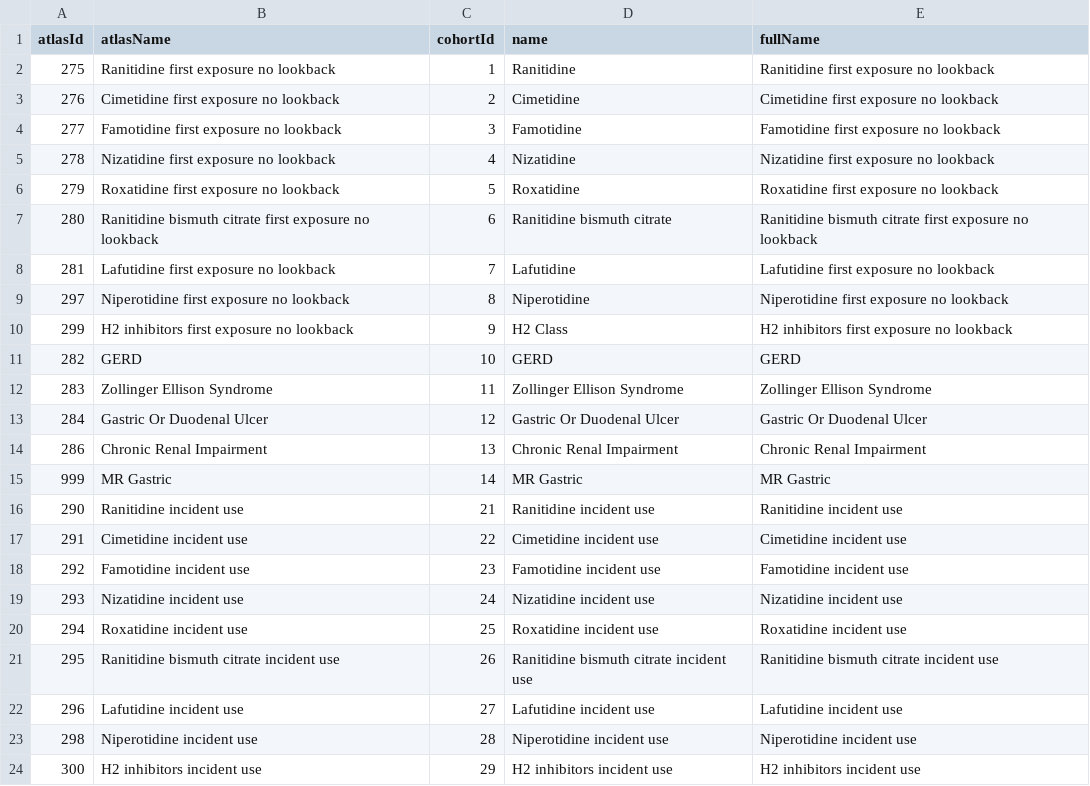
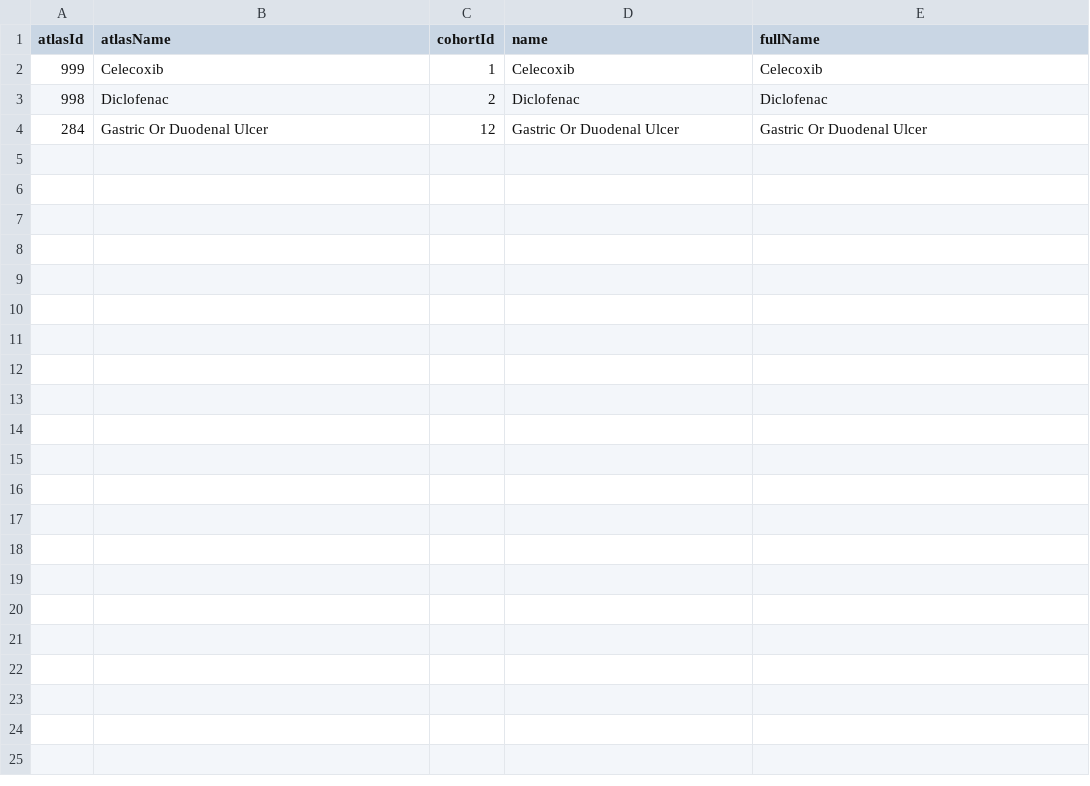
Before and after one commit to mderidder95/RanitidineStudy, a CSV file: inst/settings/CohortsToCreate.csv, drawn as a sheet.

```diff
--- a/inst/settings/CohortsToCreate.csv
+++ b/inst/settings/CohortsToCreate.csv
@@ -1,24 +1,4 @@
 atlasId,atlasName,cohortId,name,fullName
-275,Ranitidine first exposure no lookback,1,Ranitidine,Ranitidine first exposure no lookback
-276,Cimetidine first exposure no lookback,2,Cimetidine,Cimetidine first exposure no lookback
-277,Famotidine first exposure no lookback,3,Famotidine,Famotidine first exposure no lookback
-278,Nizatidine first exposure no lookback,4,Nizatidine,Nizatidine first exposure no lookback
-279,Roxatidine first exposure no lookback,5,Roxatidine,Roxatidine first exposure no lookback
-280,Ranitidine bismuth citrate first exposure no lookback,6,Ranitidine bismuth citrate,Ranitidine bismuth citrate first exposure no lookback
-281,Lafutidine first exposure no lookback,7,Lafutidine,Lafutidine first exposure no lookback
-297,Niperotidine first exposure no lookback,8,Niperotidine,Niperotidine first exposure no lookback
-299,H2 inhibitors first exposure no lookback,9,H2 Class,H2 inhibitors first exposure no lookback
-282,GERD,10,GERD,GERD
-283,Zollinger Ellison Syndrome,11,Zollinger Ellison Syndrome,Zollinger Ellison Syndrome
+999,Celecoxib,1,Celecoxib,Celecoxib
+998,Diclofenac,2,Diclofenac,Diclofenac
 284,Gastric Or Duodenal Ulcer,12,Gastric Or Duodenal Ulcer,Gastric Or Duodenal Ulcer
-286,Chronic Renal Impairment,13,Chronic Renal Impairment,Chronic Renal Impairment
-999,MR Gastric,14,MR Gastric,MR Gastric
-290,Ranitidine incident use,21,Ranitidine incident use,Ranitidine incident use
-291,Cimetidine incident use,22,Cimetidine incident use,Cimetidine incident use
-292,Famotidine incident use,23,Famotidine incident use,Famotidine incident use
-293,Nizatidine incident use,24,Nizatidine incident use,Nizatidine incident use
-294,Roxatidine incident use,25,Roxatidine incident use,Roxatidine incident use
-295,Ranitidine bismuth citrate incident use,26,Ranitidine bismuth citrate incident use,Ranitidine bismuth citrate incident use
-296,Lafutidine incident use,27,Lafutidine incident use,Lafutidine incident use
-298,Niperotidine incident use,28,Niperotidine incident use,Niperotidine incident use
-300,H2 inhibitors incident use,29,H2 inhibitors incident use,H2 inhibitors incident use
```
Also changed, not shown: 4 other files.
